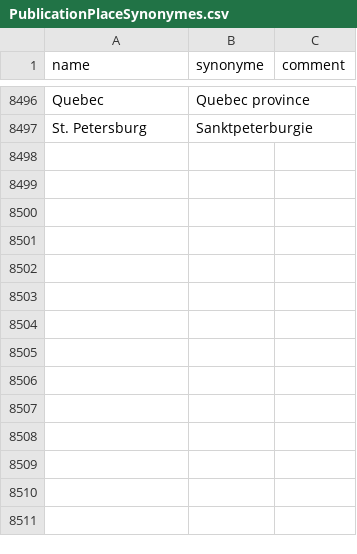
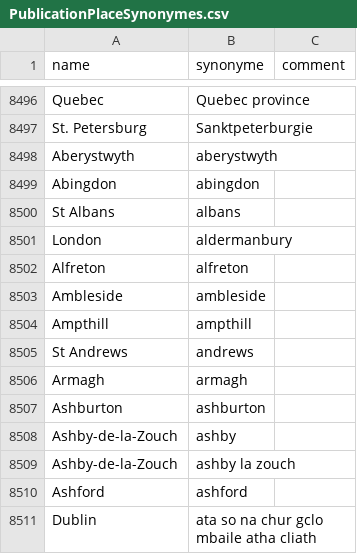
Before and after one commit to COMHIS/bibliographica, a CSV file: inst/extdata/PublicationPlaceSynonymes.csv, drawn as a sheet; only a part is shown, gaps mark what is left out.

Commit message:
Update PublicationPlaceSynonymes.csv

```diff
--- a/inst/extdata/PublicationPlaceSynonymes.csv
+++ b/inst/extdata/PublicationPlaceSynonymes.csv
@@ -8497 +8497,15 @@ Quebec;Quebec province;
 St. Petersburg;Sanktpeterburgie;
+Aberystwyth;aberystwyth;
+Abingdon;abingdon;
+St Albans;albans;
+London;aldermanbury;
+Alfreton;alfreton;
+Ambleside;ambleside;
+Ampthill;ampthill;
+St Andrews;andrews;
+Armagh;armagh;
+Ashburton;ashburton;
+Ashby-de-la-Zouch;ashby;
+Ashby-de-la-Zouch;ashby la zouch;
+Ashford;ashford;
+Dublin;ata so na chur gclo mbaile atha cliath;
```
